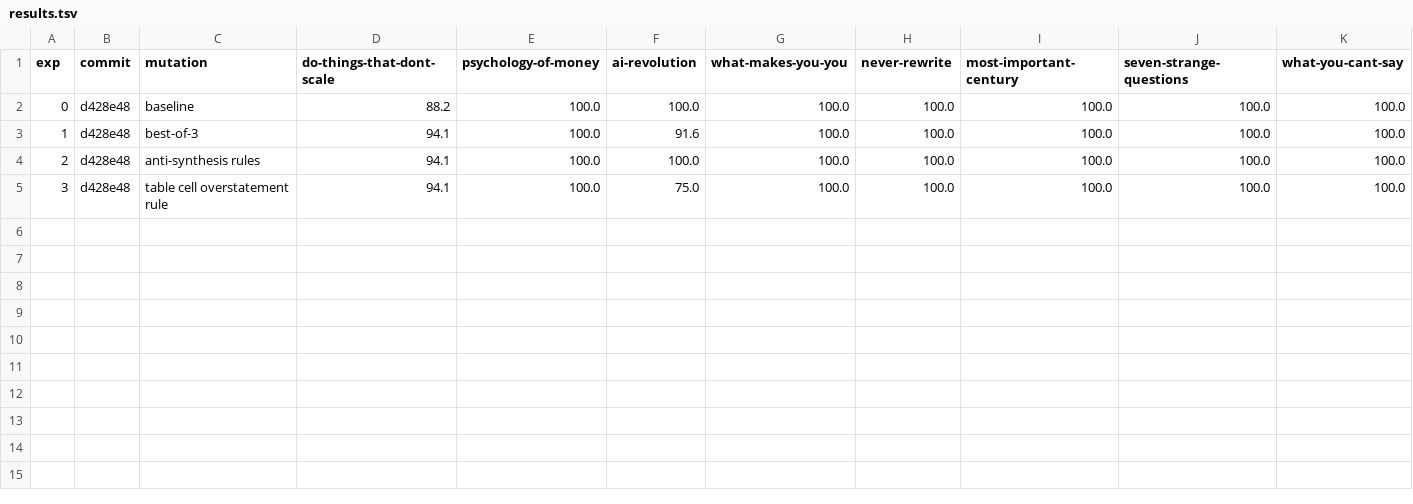
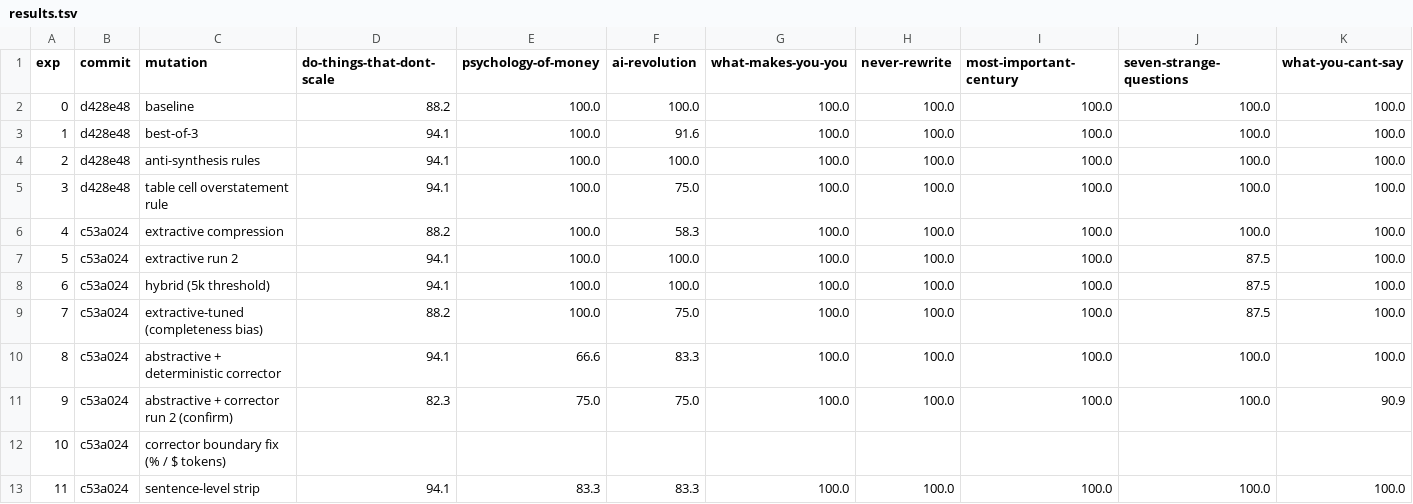
Before and after one commit to andrewei88/incompressible, a TSV file: eval/inc-autoresearch/results.tsv, drawn as a sheet; only a part is shown; rows hold the shown columns only; the diff names each change by its address in the sheet, - before the commit and + after, or states it on an @@ line.

Commit message:
Add deterministic corrector: validator-as-stripper (Exps 8-11)
Eliminates the 12 baseline hallucinations across the 10-article corpus
by stripping content containing token-level injections (years, numbers,
names, titles) detected by validate-compression.py.

Three iterations stacked:
- v1: line-level strip after analyze() (Exp 8/9: 92.5/90.6, 0 halluc)
- boundary fix: handle tokens ending in % or $ where \b can't anchor
  (Exp 10: 93.4, 0 halluc)
- sentence-level surgery: drop only the offending sentence inside a
  list item or paragraph instead of the whole line (Exp 11: 94.3, 0 halluc)

Three consecutive zero-hallucination runs at 90.6/93.4/94.3 confirm
reproducibility. ~4.5pt recall gap to baseline (98.8) is the unavoidable
cost of dropping any sentence whose only claim is the fabricated token.
Closing it requires upstream prompt work, not more corrector tuning.

```diff
--- a/eval/inc-autoresearch/results.tsv
+++ b/eval/inc-autoresearch/results.tsv
+row 6: 4 | c53a024 | extractive compression | 88.2 | 100.0 | 58.3 | 100.0 | 100.0 | 100.0 | 100.0 | 100.0
+row 7: 5 | c53a024 | extractive run 2 | 94.1 | 100.0 | 100.0 | 100.0 | 100.0 | 100.0 | 87.5 | 100.0
+row 8: 6 | c53a024 | hybrid (5k threshold) | 94.1 | 100.0 | 100.0 | 100.0 | 100.0 | 100.0 | 87.5 | 100.0
+row 9: 7 | c53a024 | extractive-tuned (completeness bias) | 88.2 | 100.0 | 75.0 | 100.0 | 100.0 | 100.0 | 87.5 | 100.0
+row 10: 8 | c53a024 | abstractive + deterministic corrector | 94.1 | 66.6 | 83.3 | 100.0 | 100.0 | 100.0 | 100.0 | 100.0
+row 11: 9 | c53a024 | abstractive + corrector run 2 (confirm) | 82.3 | 75.0 | 75.0 | 100.0 | 100.0 | 100.0 | 100.0 | 90.9
+row 12: 10 | c53a024 | corrector boundary fix (% / $ tokens)
+row 13: 11 | c53a024 | sentence-level strip | 94.1 | 83.3 | 83.3 | 100.0 | 100.0 | 100.0 | 100.0 | 100.0
```
Also changed, not shown: 3 other files.
